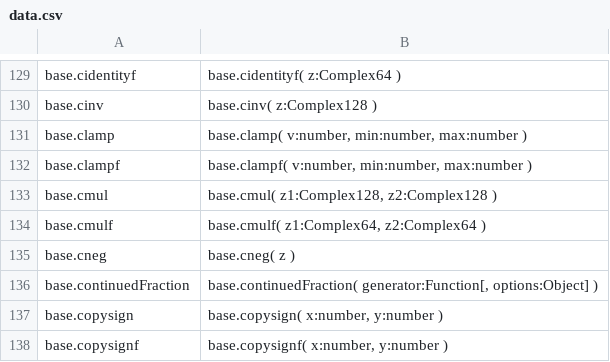
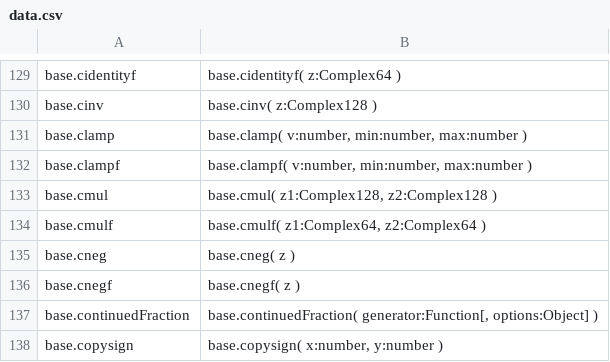
Before and after one commit to stdlib-js/repl-typed-signature, a CSV file: data/data.csv, drawn as a sheet; only a part is shown, gaps mark what is left out; the shorter side is filled out with more unchanged rows; the diff names each change by its address in the sheet, - before the commit and + after, or states it on an @@ line.

```diff
--- a/data/data.csv
+++ b/data/data.csv
+row 136: base.cnegf | base.cnegf( z )
```
Also changed, not shown: 3 other files.
